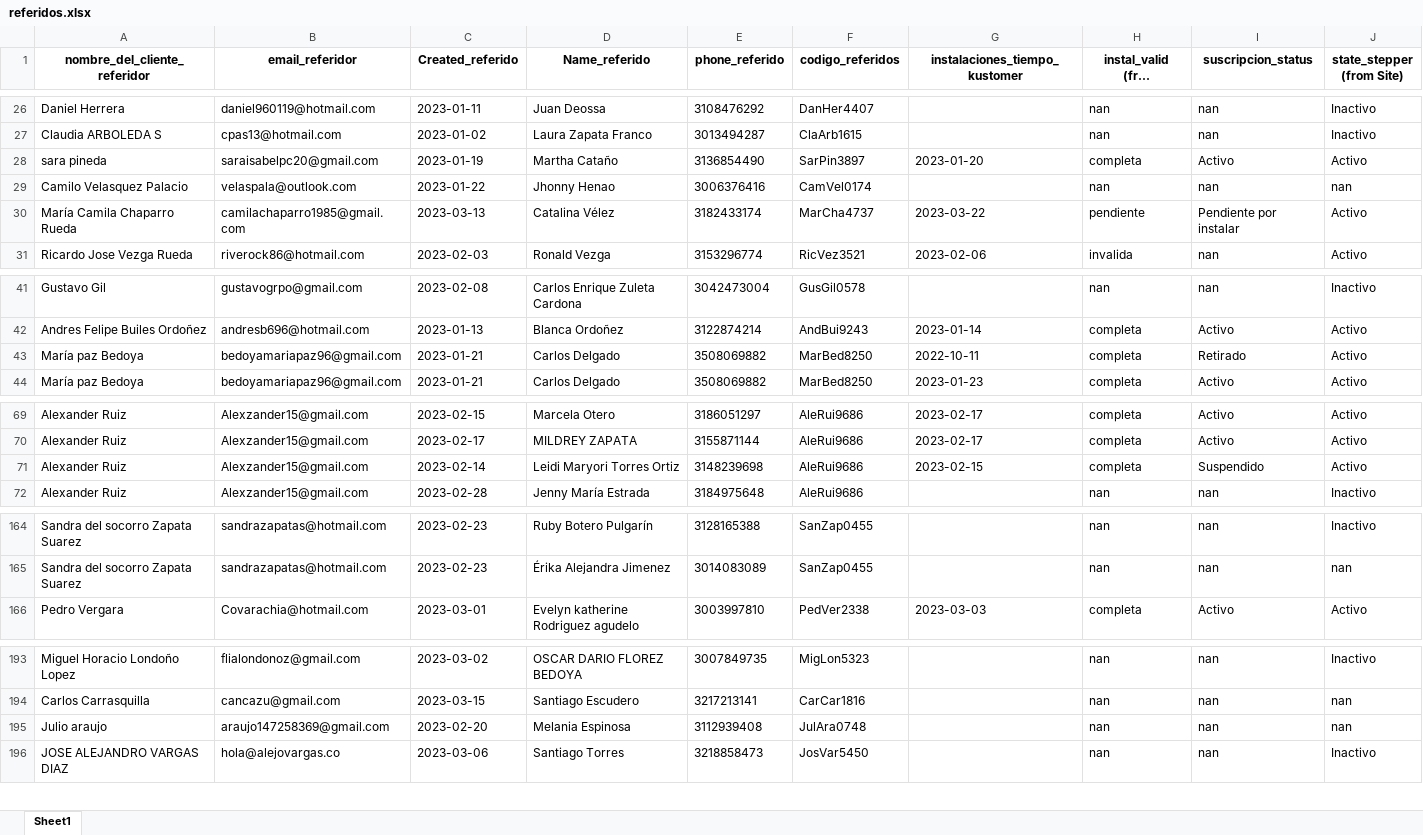
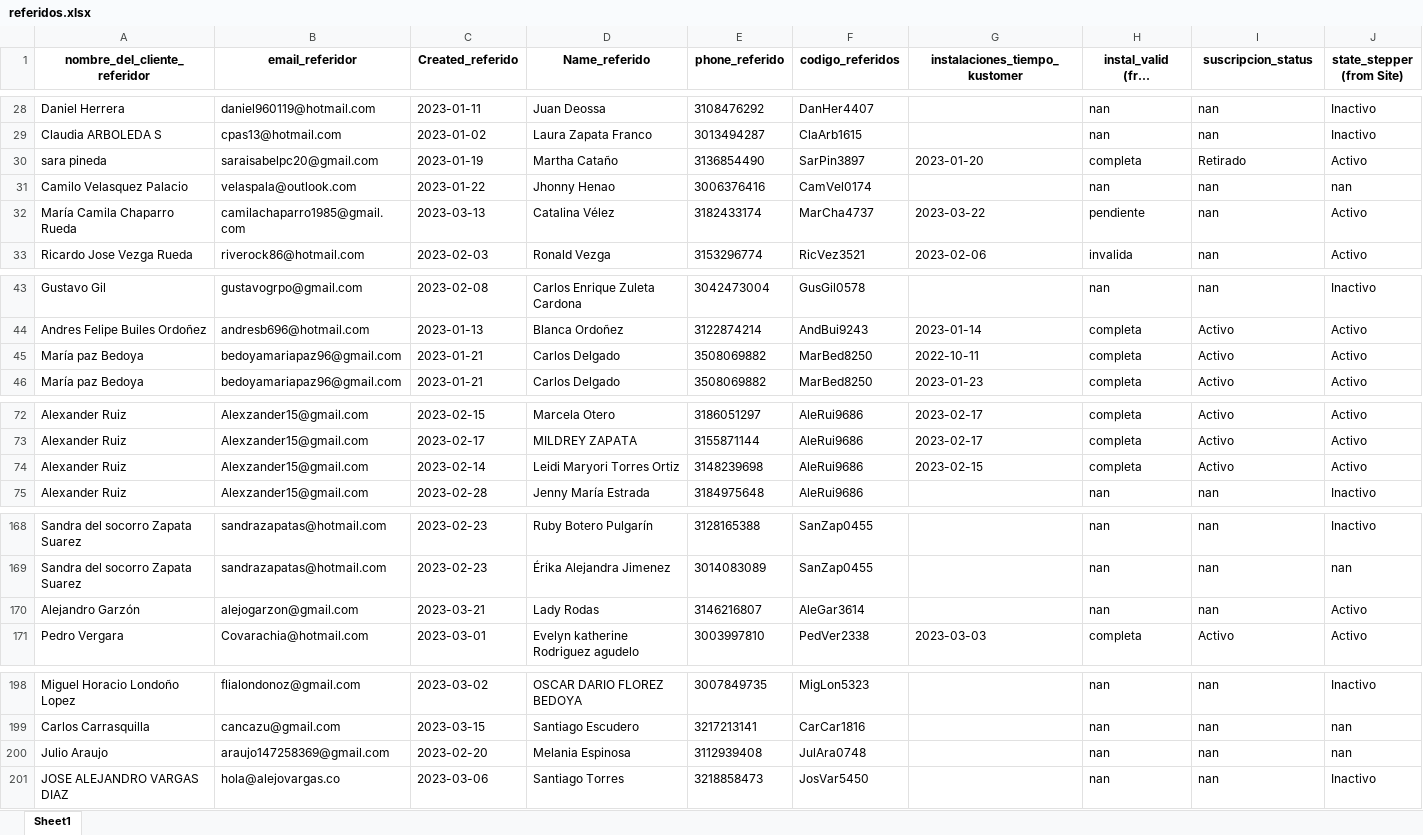
Before and after one commit to cdalvarezb27/App-Referidos-Somos, an Excel workbook: referidos.xlsx, sheet Sheet1, drawn as a sheet; only a part is shown, gaps mark what is left out; long unchanged cells end in …; values as stored, in another font and other column widths than the file's, no borders; addresses are those after the commit; the diff covers the shown part only; the diff names each change by its address in the sheet, - before the commit and + after, or states it on an @@ line.

Commit message:
Actualizando referidos.xlsx

```diff
--- a/referidos.xlsx (sheet Sheet1)
+++ b/referidos.xlsx (sheet Sheet1)
-I30 (suscripcion_status): Activo
+I30 (suscripcion_status): Retirado
-I32 (suscripcion_status): Pendiente por instalar
+I32 (suscripcion_status): nan
-I45 (suscripcion_status): Retirado
+I45 (suscripcion_status): Activo
-I74 (suscripcion_status): Suspendido
+I74 (suscripcion_status): Activo
+row 170: Alejandro Garzón | alejogarzon@gmail.com | 2023-03-21 | Lady Rodas | 3146216807 | AleGar3614 |  | nan | nan | Activo
-A200 (nombre_del_cliente_referidor): Julio araujo
+A200 (nombre_del_cliente_referidor): Julio Araujo
```
Also changed, not shown: 5 added rows, 1 removed row and 1 edited cell elsewhere in this sheet.
